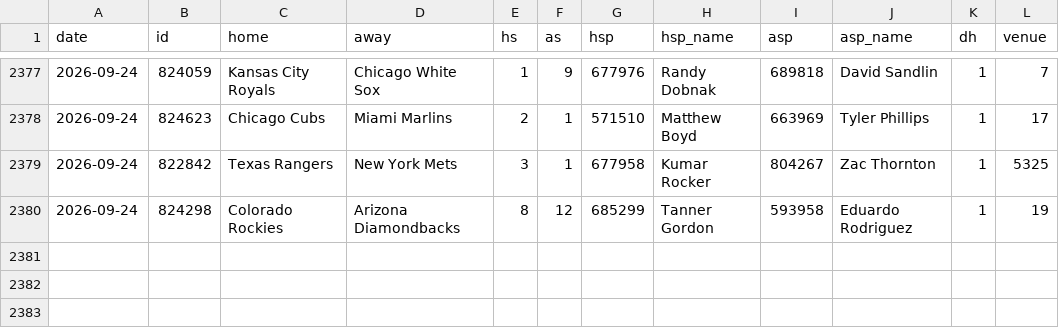
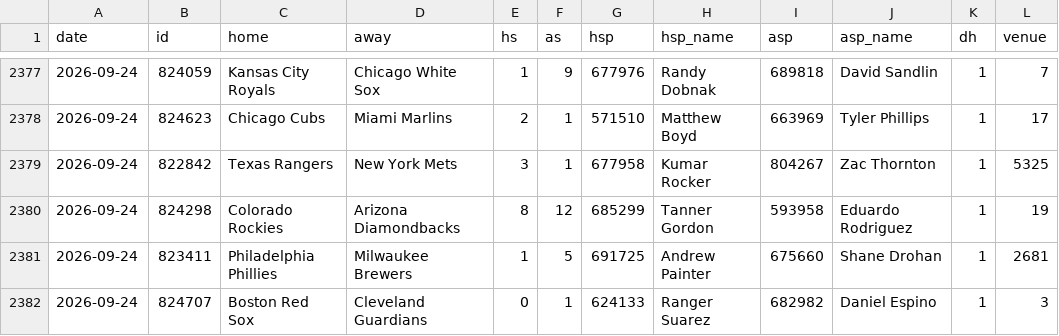
Before and after one commit to arro2121/Baseline, a CSV file: data/history/mlb_2026.csv, drawn as a sheet; only a part is shown, gaps mark what is left out.

```diff
--- a/data/history/mlb_2026.csv
+++ b/data/history/mlb_2026.csv
@@ -2380 +2380,3 @@ date,id,home,away,hs,as,hsp,hsp_name,asp,asp_name,dh,venue
 2026-09-24,824298,Colorado Rockies,Arizona Diamondbacks,8,12,685299,Tanner Gordon,593958,Eduardo Rodriguez,1,19
+2026-09-24,823411,Philadelphia Phillies,Milwaukee Brewers,1,5,691725,Andrew Painter,675660,Shane Drohan,1,2681
+2026-09-24,824707,Boston Red Sox,Cleveland Guardians,0,1,624133,Ranger Suarez,682982,Daniel Espino,1,3
```
Also changed, not shown: data/history/mlb_pitchers_2026.csv, 12 other files.
